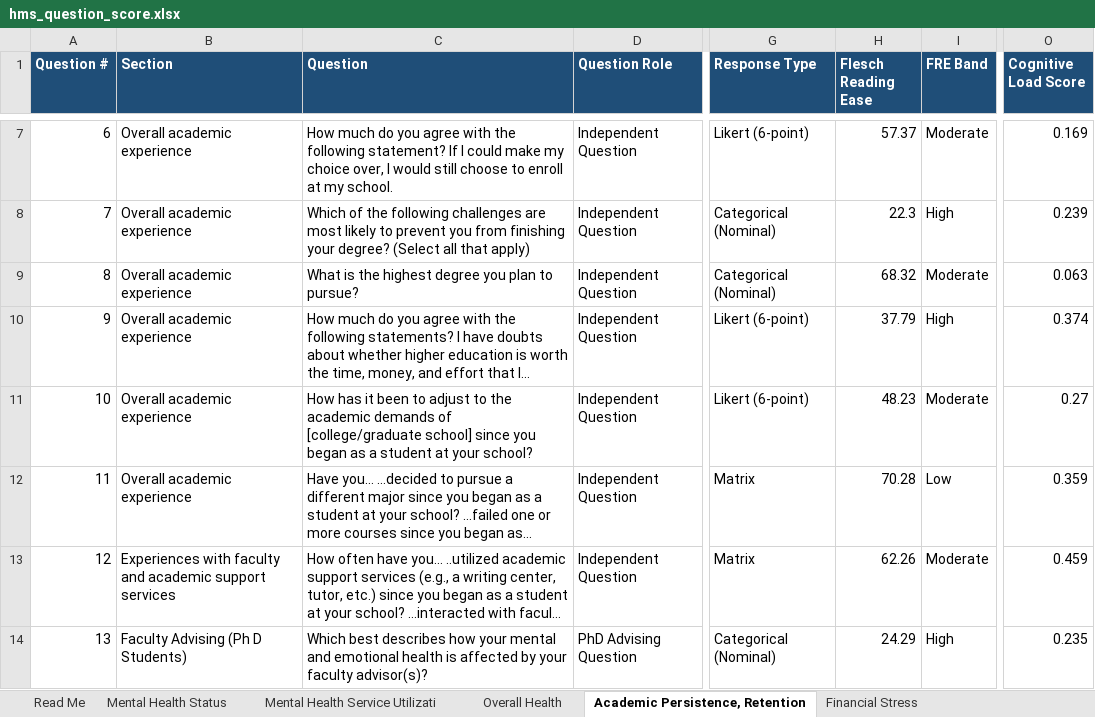
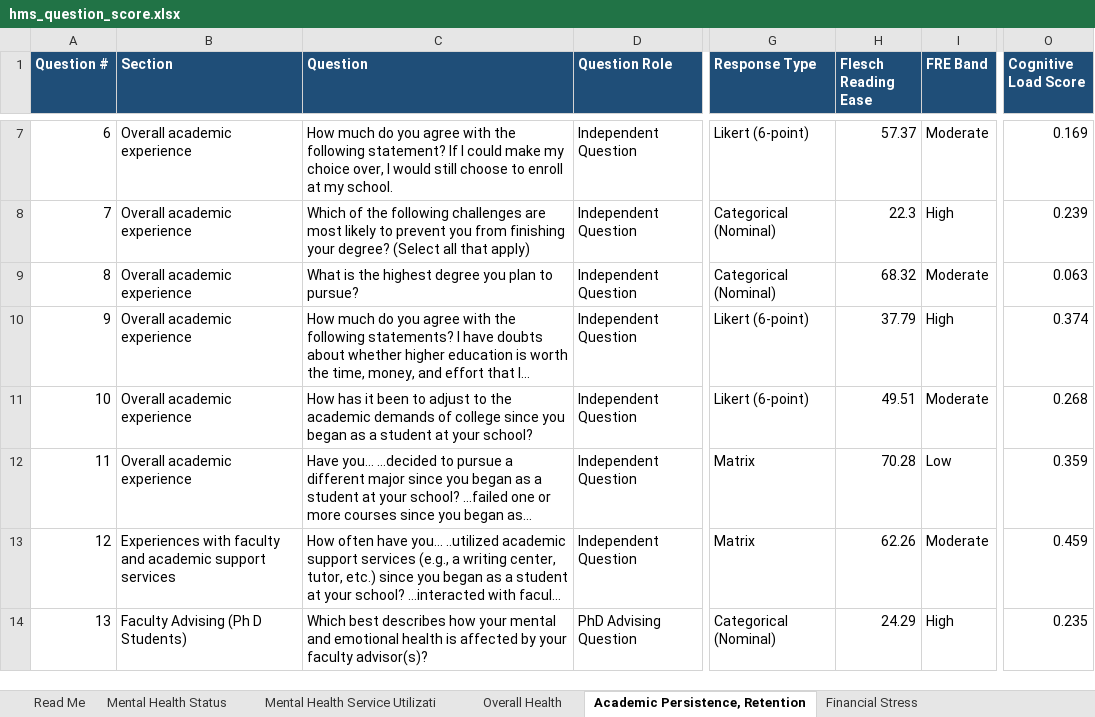
Before and after one commit to jovishacurlie22/Experiment2, an Excel workbook: SurveyQuestions/outputs/hms_question_score.xlsx, sheet Academic Persistence, Retention, drawn as a sheet; only a part is shown, gaps mark what is left out; long unchanged cells end in …; values as stored, in another font and other column widths than the file's, no borders; the diff covers the shown part only; the diff names each change by its address in the sheet, - before the commit and + after, or states it on an @@ line.

```diff
--- a/SurveyQuestions/outputs/hms_question_score.xlsx (sheet Academic Persistence, Retention)
+++ b/SurveyQuestions/outputs/hms_question_score.xlsx (sheet Academic Persistence, Retention)
-C11 (Question): …demands of [college/graduate school] since you…
+C11 (Question): …demands of college since you…
-H11 (Flesch Reading Ease): 48.23
+H11 (Flesch Reading Ease): 49.51
-O11 (Cognitive Load Score): 0.27
+O11 (Cognitive Load Score): 0.268
```
Also changed, not shown: 11 edited cells elsewhere in this sheet, sheet Mental Health Service Utilizati, sheet Mental Health Status, SurveyQuestions/csvs/hms_survey.xlsx, SurveyQuestions/outputs/MECAMH_question_score.xlsx, 8 other files.
